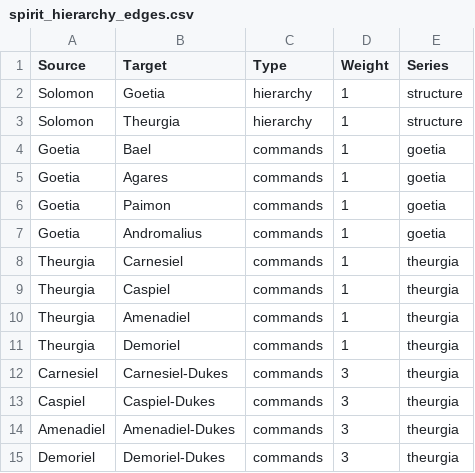
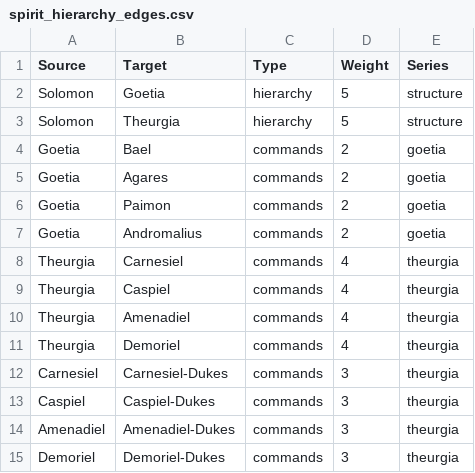
Before and after one commit to tuiringaariki22/ms3203-five-treatises-symbol-repository, a CSV file: analysis/spirit_hierarchy_edges.csv, drawn as a sheet.

Commit message:
Immediate + Short-term: fuller nodes/edges, FA2 LinLog layout script, seal-catalogue schema, network-layout-params, report-templates, generate_report.py helper, sample DOCX appendix

```diff
--- a/analysis/spirit_hierarchy_edges.csv
+++ b/analysis/spirit_hierarchy_edges.csv
@@ -1,12 +1,12 @@
 Source,Target,Type,Weight,Series
-Solomon,Goetia,hierarchy,1,structure
-Solomon,Theurgia,hierarchy,1,structure
-Goetia,Bael,commands,1,goetia
-Goetia,Agares,commands,1,goetia
-Goetia,Paimon,commands,1,goetia
-Goetia,Andromalius,commands,1,goetia
-Theurgia,Carnesiel,commands,1,theurgia
-Theurgia,Caspiel,commands,1,theurgia
-Theurgia,Amenadiel,commands,1,theurgia
-Theurgia,Demoriel,commands,1,theurgia
+Solomon,Goetia,hierarchy,5,structure
+Solomon,Theurgia,hierarchy,5,structure
+Goetia,Bael,commands,2,goetia
+Goetia,Agares,commands,2,goetia
+Goetia,Paimon,commands,2,goetia
+Goetia,Andromalius,commands,2,goetia
+Theurgia,Carnesiel,commands,4,theurgia
+Theurgia,Caspiel,commands,4,theurgia
+Theurgia,Amenadiel,commands,4,theurgia
+Theurgia,Demoriel,commands,4,theurgia
 Carnesiel,Carnesiel-Dukes,commands,3,theurgia
```
Also changed, not shown: 3 other files.
